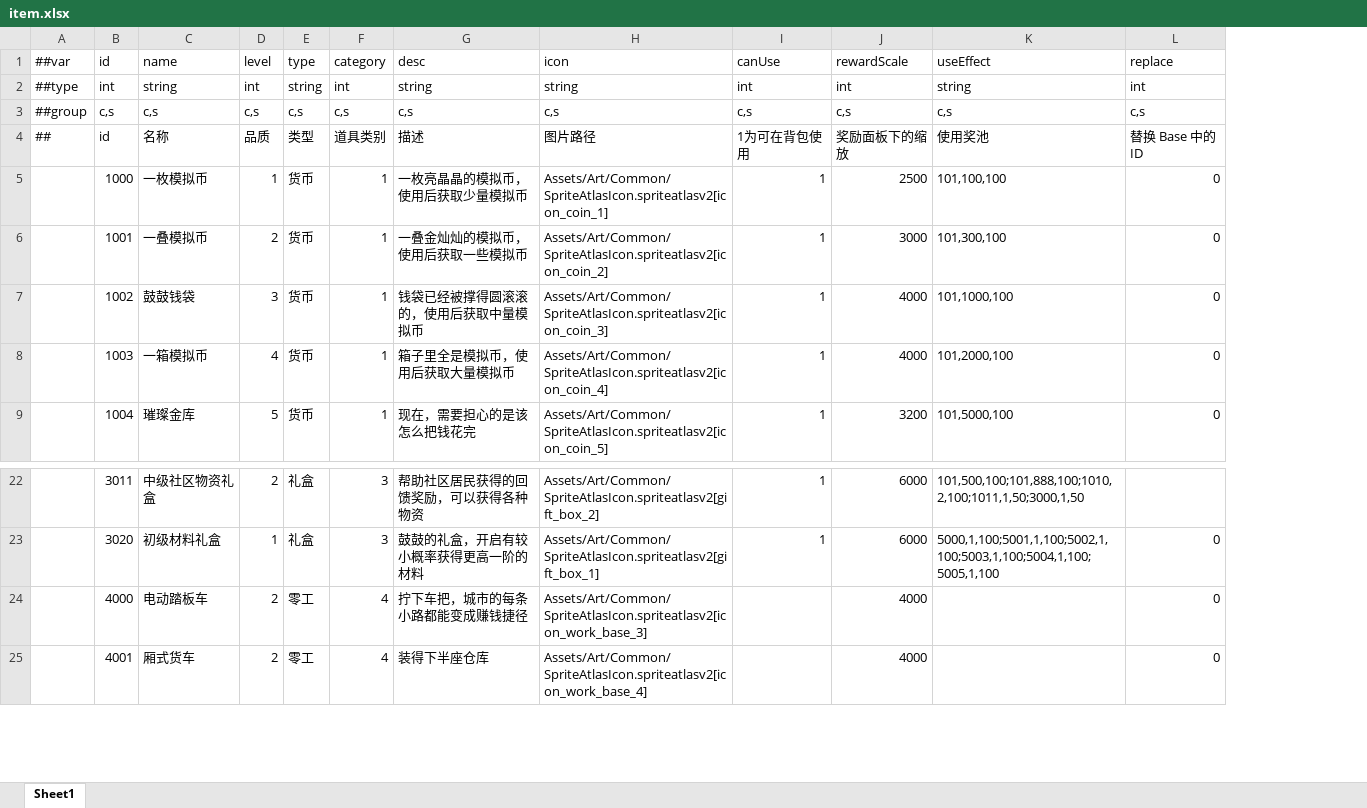
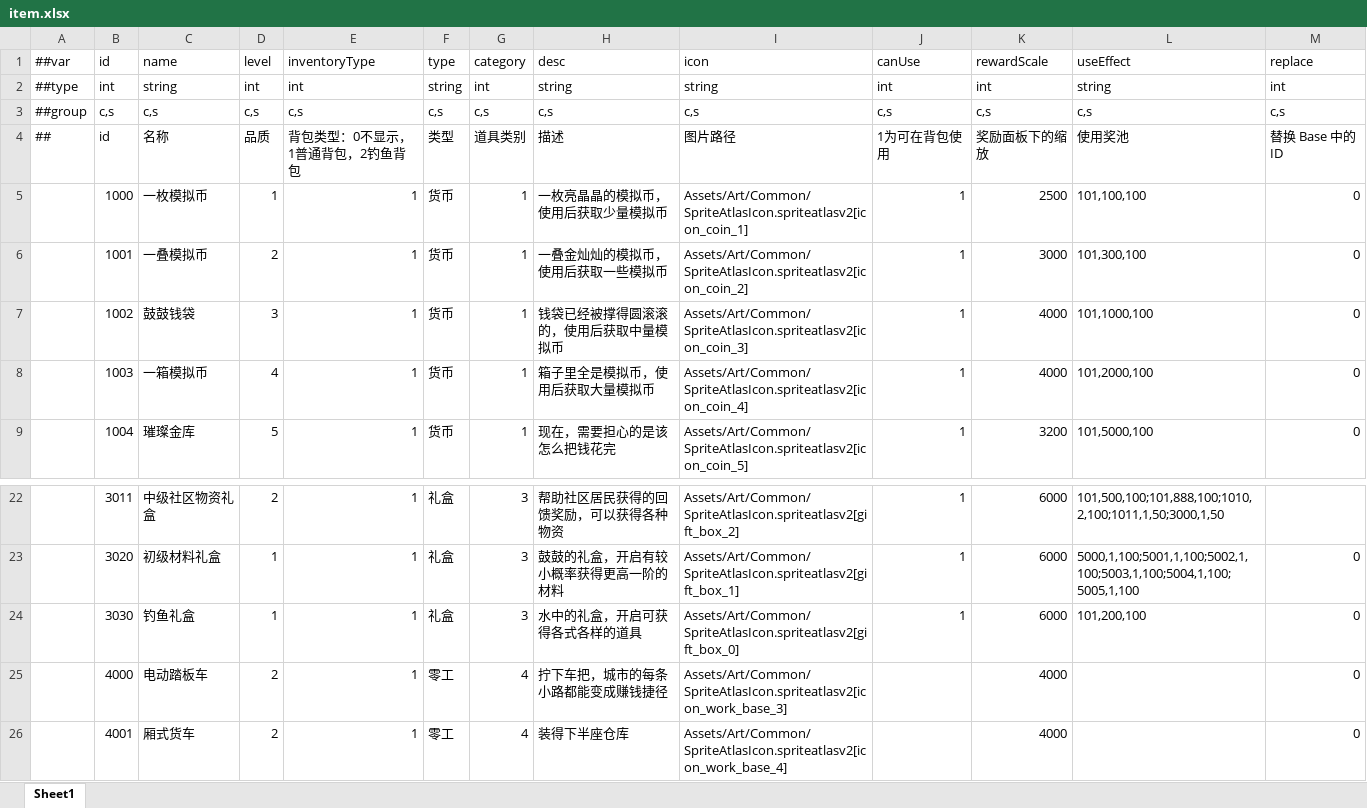
Before and after one commit to TenMilesAway/TimeChip, an Excel workbook: MiniTemplate/Datas/item.xlsx, sheet Sheet1, drawn as a sheet; only a part is shown, gaps mark what is left out; values as stored, in another font and other column widths than the file's, no borders; the diff names each change by its address in the sheet, - before the commit and + after, or states it on an @@ line.

```diff
--- a/MiniTemplate/Datas/item.xlsx (sheet Sheet1)
+++ b/MiniTemplate/Datas/item.xlsx (sheet Sheet1)
+column E (inventoryType), rows 2-9: int | c,s | 背包类型：0不显示，1普通背包，2钓鱼背包 | 1 | 1 | 1 | 1 | 1; rows 22-23: 1 | 1; rows 25-26: 1 | 1
+row 24:  | 3030 | 钓鱼礼盒 | 1 | 1 | 礼盒 | 3 | 水中的礼盒，开启可获得各式各样的道具 | Assets/Art/Common/SpriteAtlasIcon.spriteatlasv2[gift_box_0] | 1 | 6000 | 101,200,100 | 0
```
Also changed, not shown: MiniTemplate/Datas/__tables__.xlsx, MiniTemplate/Datas/mission.xlsx, 44 other files.
